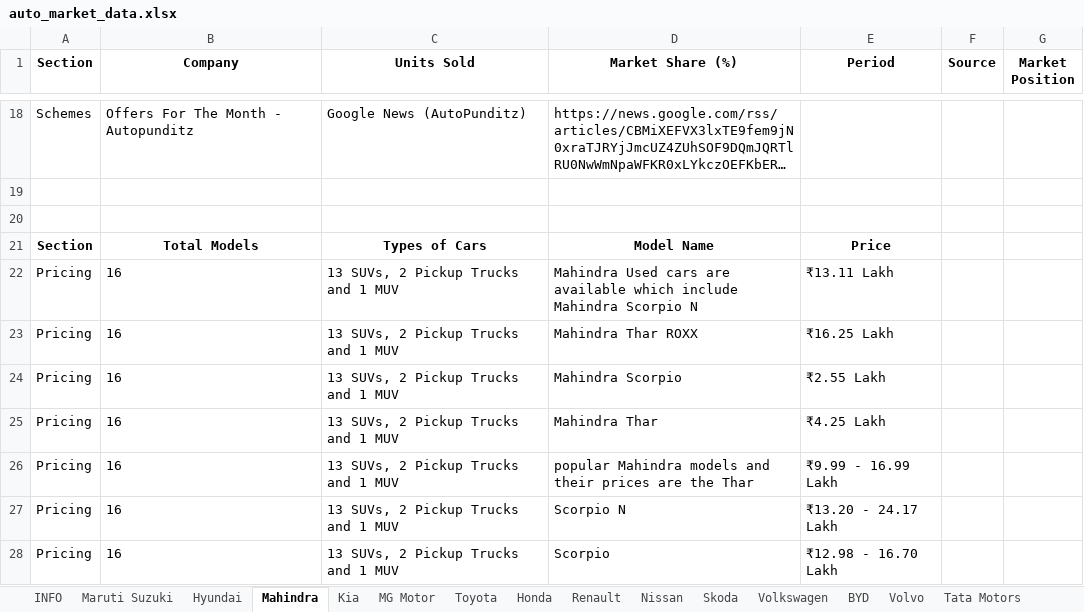
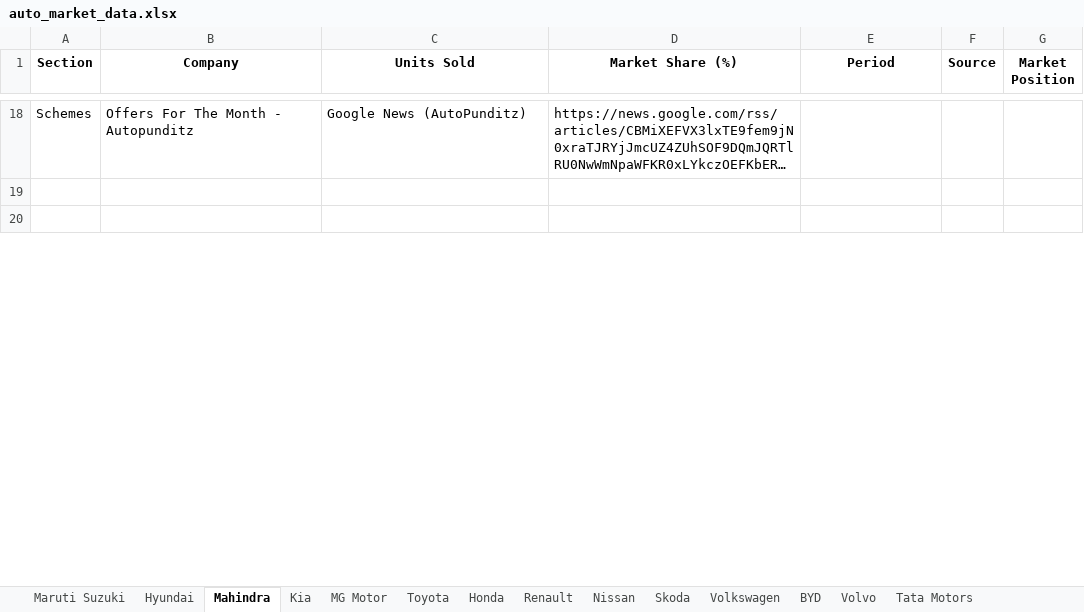
Before and after one commit to dvstechy/scraper, an Excel workbook: output/auto_market_data.xlsx, sheet Mahindra, drawn as a sheet; only a part is shown, gaps mark what is left out; long unchanged cells end in …; values as stored, in another font and other column widths than the file's, no borders; removed rows and columns are numbered as before the commit, all else as after; the diff covers the shown part only; the diff names each change by its address in the sheet, - before the commit and + after, or states it on an @@ line.

```diff
--- a/output/auto_market_data.xlsx (sheet Mahindra)
+++ b/output/auto_market_data.xlsx (sheet Mahindra)
-sheet tab: INFO
-row 21: Section | Total Models | Types of Cars | Model Name | Price
-row 22: Pricing | 16 | 13 SUVs, 2 Pickup Trucks and 1 MUV | Mahindra Used cars are available which include Mahindra Scorpio N | ₹13.11 Lakh
-row 23: Pricing | 16 | 13 SUVs, 2 Pickup Trucks and 1 MUV | Mahindra Thar ROXX | ₹16.25 Lakh
-row 24: Pricing | 16 | 13 SUVs, 2 Pickup Trucks and 1 MUV | Mahindra Scorpio | ₹2.55 Lakh
-row 25: Pricing | 16 | 13 SUVs, 2 Pickup Trucks and 1 MUV | Mahindra Thar | ₹4.25 Lakh
-row 26: Pricing | 16 | 13 SUVs, 2 Pickup Trucks and 1 MUV | popular Mahindra models and their prices are the Thar | ₹9.99 - 16.99 Lakh
-row 27: Pricing | 16 | 13 SUVs, 2 Pickup Trucks and 1 MUV | Scorpio N | ₹13.20 - 24.17 Lakh
-row 28: Pricing | 16 | 13 SUVs, 2 Pickup Trucks and 1 MUV | Scorpio | ₹12.98 - 16.70 Lakh
```
Also changed, not shown: 24 added rows, 2 removed rows and 5 edited cells elsewhere in this sheet, sheet Maruti Suzuki, sheet Tata Motors, sheet Hyundai, sheet MG Motor, sheet Kia, sheet Toyota, 7 more sheets, 3 other files.
